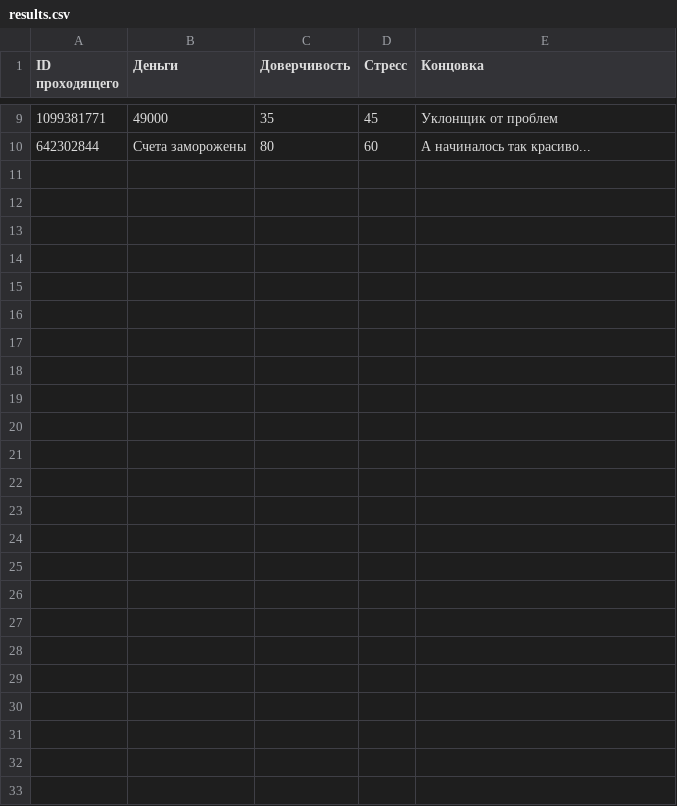
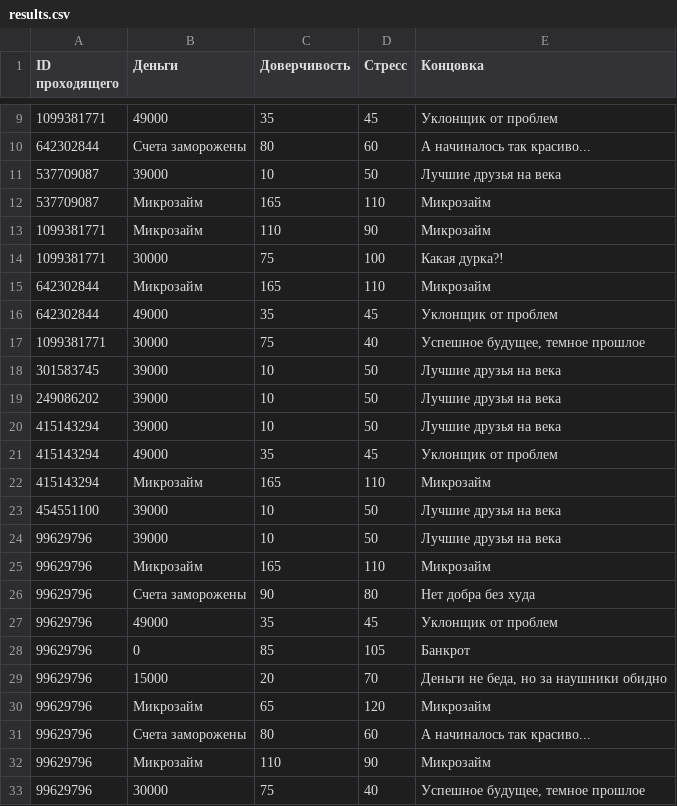
Before and after one commit to opqrw/vkbot, a CSV file: results.csv, drawn as a sheet; only a part is shown, gaps mark what is left out.

```diff
--- a/results.csv
+++ b/results.csv
@@ -10 +10,24 @@
 642302844;Счета заморожены;80;60;А начиналось так красиво...
+537709087;39000;10;50;Лучшие друзья на века
+537709087;Микрозайм;165;110;Микрозайм
+1099381771;Микрозайм;110;90;Микрозайм
+1099381771;30000;75;100;Какая дурка?!
+642302844;Микрозайм;165;110;Микрозайм
+642302844;49000;35;45;Уклонщик от проблем
+1099381771;30000;75;40;Успешное будущее, темное прошлое
+301583745;39000;10;50;Лучшие друзья на века
+249086202;39000;10;50;Лучшие друзья на века
+415143294;39000;10;50;Лучшие друзья на века
+415143294;49000;35;45;Уклонщик от проблем
+415143294;Микрозайм;165;110;Микрозайм
+454551100;39000;10;50;Лучшие друзья на века
+99629796;39000;10;50;Лучшие друзья на века
+99629796;Микрозайм;165;110;Микрозайм
+99629796;Счета заморожены;90;80;Нет добра без худа
+99629796;49000;35;45;Уклонщик от проблем
+99629796;0;85;105;Банкрот
+99629796;15000;20;70;Деньги не беда, но за наушники обидно
+99629796;Микрозайм;65;120;Микрозайм
+99629796;Счета заморожены;80;60;А начиналось так красиво...
+99629796;Микрозайм;110;90;Микрозайм
+99629796;30000;75;40;Успешное будущее, темное прошлое
```
Also changed, not shown: 1 other file.
